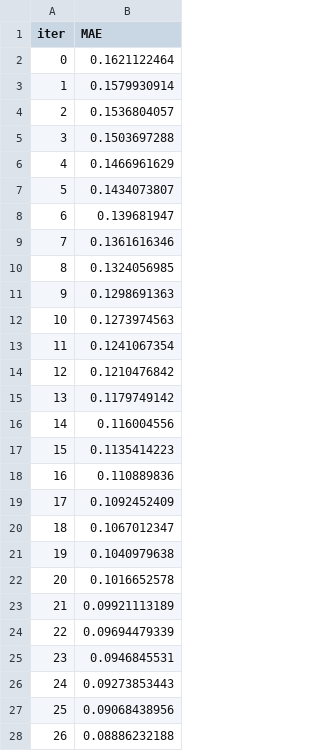
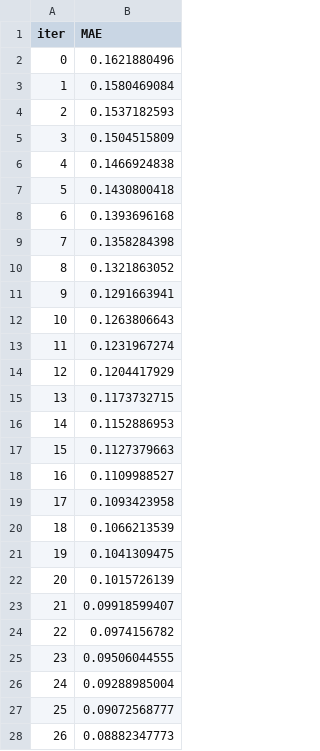
Before and after one commit to svishakan/Social-Media-Based-Stock-Market-Analysis, a TSV file: Spark Streaming/catboost_info/learn_error.tsv, drawn as a sheet; only a part is shown; the diff covers the shown part only.

```diff
--- a/Spark Streaming/catboost_info/learn_error.tsv
+++ b/Spark Streaming/catboost_info/learn_error.tsv
@@ -1,28 +1,28 @@
 iter	MAE
-0	0.1621122464
-1	0.1579930914
-2	0.1536804057
-3	0.1503697288
-4	0.1466961629
-5	0.1434073807
-6	0.139681947
-7	0.1361616346
-8	0.1324056985
-9	0.1298691363
-10	0.1273974563
-11	0.1241067354
-12	0.1210476842
-13	0.1179749142
-14	0.116004556
-15	0.1135414223
-16	0.110889836
-17	0.1092452409
-18	0.1067012347
-19	0.1040979638
-20	0.1016652578
-21	0.09921113189
-22	0.09694479339
-23	0.0946845531
-24	0.09273853443
-25	0.09068438956
-26	0.08886232188
+0	0.1621880496
+1	0.1580469084
+2	0.1537182593
+3	0.1504515809
+4	0.1466924838
+5	0.1430800418
+6	0.1393696168
+7	0.1358284398
+8	0.1321863052
+9	0.1291663941
+10	0.1263806643
+11	0.1231967274
+12	0.1204417929
+13	0.1173732715
+14	0.1152886953
+15	0.1127379663
+16	0.1109988527
+17	0.1093423958
+18	0.1066213539
+19	0.1041309475
+20	0.1015726139
+21	0.09918599407
+22	0.0974156782
+23	0.09506044555
+24	0.09288985004
+25	0.09072568777
+26	0.08882347773
```
Also changed, not shown: 173 edited cells elsewhere in this file, Spark Streaming/catboost_info/time_left.tsv, 26 other files.
